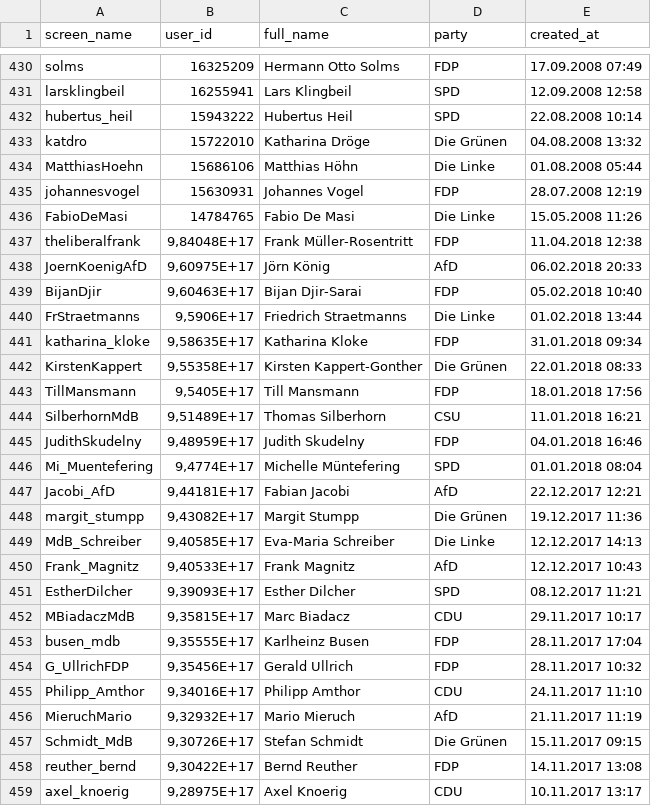
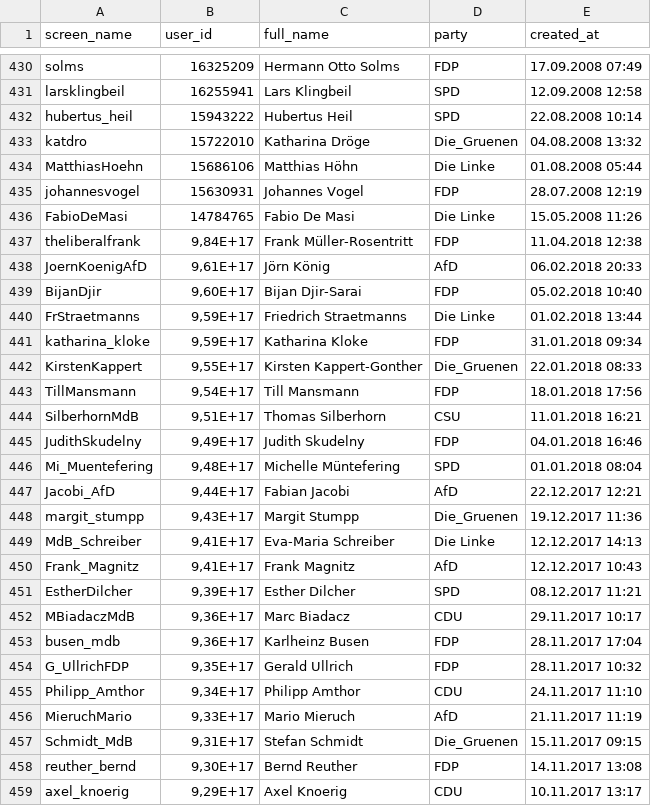
Before and after one commit to ReAGEnT-WiSe2021-22/Twint-API, a CSV file: Bundestag_Namen_Usernamen_Fraktion.csv, drawn as a sheet; only a part is shown, gaps mark what is left out; the diff covers the shown part only.

Commit message:
fix party again: "Die_Gruenen"

```diff
--- a/Bundestag_Namen_Usernamen_Fraktion.csv
+++ b/Bundestag_Namen_Usernamen_Fraktion.csv
@@ -432,3 +432,3 @@ larsklingbeil;16255941;Lars Klingbeil;SPD;12.09.2008 12:58
 hubertus_heil;15943222;Hubertus Heil;SPD;22.08.2008 10:14
-katdro;15722010;Katharina Dröge;Die Grünen;04.08.2008 13:32
+katdro;15722010;Katharina Dröge;Die_Gruenen;04.08.2008 13:32
 MatthiasHoehn;15686106;Matthias Höhn;Die Linke;01.08.2008 05:44
@@ -436,24 +436,24 @@ johannesvogel;15630931;Johannes Vogel;FDP;28.07.2008 12:19
 FabioDeMasi;14784765;Fabio De Masi;Die Linke;15.05.2008 11:26
-theliberalfrank;9,84048E+17;Frank Müller-Rosentritt;FDP;11.04.2018 12:38
-JoernKoenigAfD;9,60975E+17;Jörn König;AfD;06.02.2018 20:33
-BijanDjir;9,60463E+17;Bijan Djir-Sarai;FDP;05.02.2018 10:40
-FrStraetmanns;9,5906E+17;Friedrich Straetmanns;Die Linke;01.02.2018 13:44
-katharina_kloke;9,58635E+17;Katharina Kloke;FDP;31.01.2018 09:34
-KirstenKappert;9,55358E+17;Kirsten Kappert-Gonther;Die Grünen;22.01.2018 08:33
-TillMansmann;9,5405E+17;Till Mansmann;FDP;18.01.2018 17:56
-SilberhornMdB;9,51489E+17;Thomas Silberhorn;CSU;11.01.2018 16:21
-JudithSkudelny;9,48959E+17;Judith Skudelny;FDP;04.01.2018 16:46
-Mi_Muentefering;9,4774E+17;Michelle Müntefering;SPD;01.01.2018 08:04
-Jacobi_AfD;9,44181E+17;Fabian Jacobi;AfD;22.12.2017 12:21
-margit_stumpp;9,43082E+17;Margit Stumpp;Die Grünen;19.12.2017 11:36
-MdB_Schreiber;9,40585E+17;Eva-Maria Schreiber;Die Linke;12.12.2017 14:13
-Frank_Magnitz;9,40533E+17;Frank Magnitz;AfD;12.12.2017 10:43
-EstherDilcher;9,39093E+17;Esther Dilcher;SPD;08.12.2017 11:21
-MBiadaczMdB;9,35815E+17;Marc Biadacz;CDU;29.11.2017 10:17
-busen_mdb;9,35555E+17;Karlheinz Busen;FDP;28.11.2017 17:04
-G_UllrichFDP;9,35456E+17;Gerald Ullrich;FDP;28.11.2017 10:32
-Philipp_Amthor;9,34016E+17;Philipp Amthor;CDU;24.11.2017 11:10
-MieruchMario;9,32932E+17;Mario Mieruch;AfD;21.11.2017 11:19
-Schmidt_MdB;9,30726E+17;Stefan Schmidt;Die Grünen;15.11.2017 09:15
-reuther_bernd;9,30422E+17;Bernd Reuther;FDP;14.11.2017 13:08
-axel_knoerig;9,28975E+17;Axel Knoerig;CDU;10.11.2017 13:17
+theliberalfrank;9,84E+17;Frank Müller-Rosentritt;FDP;11.04.2018 12:38
+JoernKoenigAfD;9,61E+17;Jörn König;AfD;06.02.2018 20:33
+BijanDjir;9,60E+17;Bijan Djir-Sarai;FDP;05.02.2018 10:40
+FrStraetmanns;9,59E+17;Friedrich Straetmanns;Die Linke;01.02.2018 13:44
+katharina_kloke;9,59E+17;Katharina Kloke;FDP;31.01.2018 09:34
+KirstenKappert;9,55E+17;Kirsten Kappert-Gonther;Die_Gruenen;22.01.2018 08:33
+TillMansmann;9,54E+17;Till Mansmann;FDP;18.01.2018 17:56
+SilberhornMdB;9,51E+17;Thomas Silberhorn;CSU;11.01.2018 16:21
+JudithSkudelny;9,49E+17;Judith Skudelny;FDP;04.01.2018 16:46
+Mi_Muentefering;9,48E+17;Michelle Müntefering;SPD;01.01.2018 08:04
+Jacobi_AfD;9,44E+17;Fabian Jacobi;AfD;22.12.2017 12:21
+margit_stumpp;9,43E+17;Margit Stumpp;Die_Gruenen;19.12.2017 11:36
+MdB_Schreiber;9,41E+17;Eva-Maria Schreiber;Die Linke;12.12.2017 14:13
+Frank_Magnitz;9,41E+17;Frank Magnitz;AfD;12.12.2017 10:43
+EstherDilcher;9,39E+17;Esther Dilcher;SPD;08.12.2017 11:21
+MBiadaczMdB;9,36E+17;Marc Biadacz;CDU;29.11.2017 10:17
+busen_mdb;9,36E+17;Karlheinz Busen;FDP;28.11.2017 17:04
+G_UllrichFDP;9,35E+17;Gerald Ullrich;FDP;28.11.2017 10:32
+Philipp_Amthor;9,34E+17;Philipp Amthor;CDU;24.11.2017 11:10
+MieruchMario;9,33E+17;Mario Mieruch;AfD;21.11.2017 11:19
+Schmidt_MdB;9,31E+17;Stefan Schmidt;Die_Gruenen;15.11.2017 09:15
+reuther_bernd;9,30E+17;Bernd Reuther;FDP;14.11.2017 13:08
+axel_knoerig;9,29E+17;Axel Knoerig;CDU;10.11.2017 13:17
```
Also changed, not shown: 147 edited cells elsewhere in this file, 1 other file.
